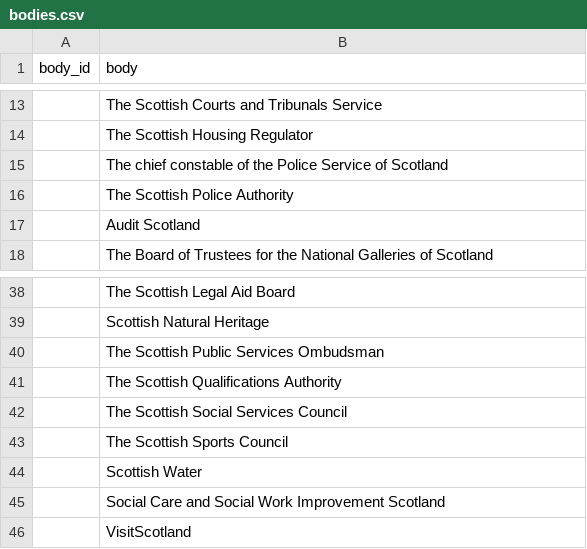
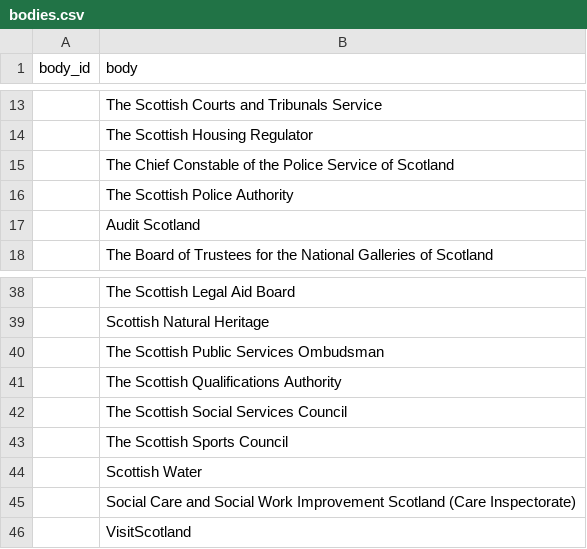
Before and after one commit to preliminaries/references, a CSV file: data/references/bodies.csv, drawn as a sheet; only a part is shown, gaps mark what is left out; the diff names each change by its address in the sheet, - before the commit and + after, or states it on an @@ line.

Commit message:
Update data/references/bodies.csv

```diff
--- a/data/references/bodies.csv
+++ b/data/references/bodies.csv
-B15 (body): The chief constable of the…
+B15 (body): The Chief Constable of the…
-B45 (body): …Improvement Scotland
+B45 (body): …Improvement Scotland (Care Inspectorate)
```
